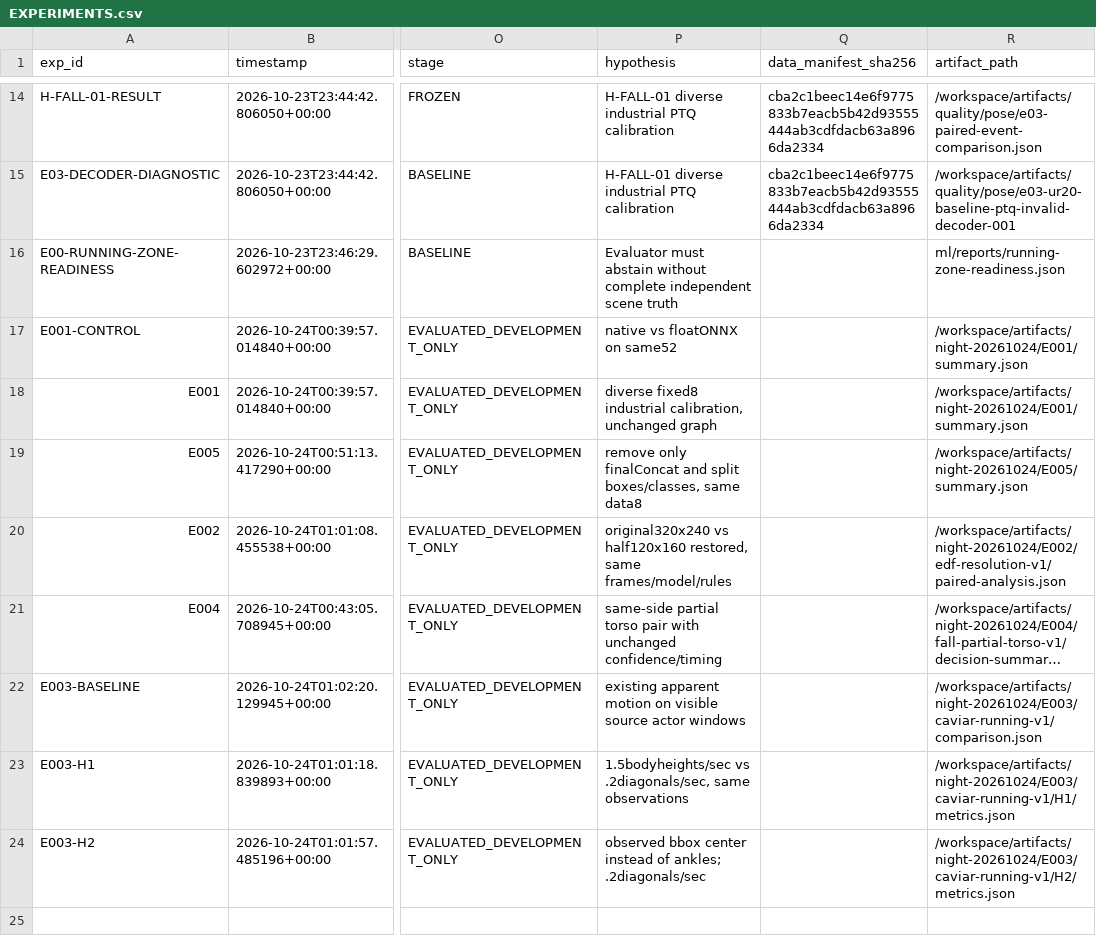
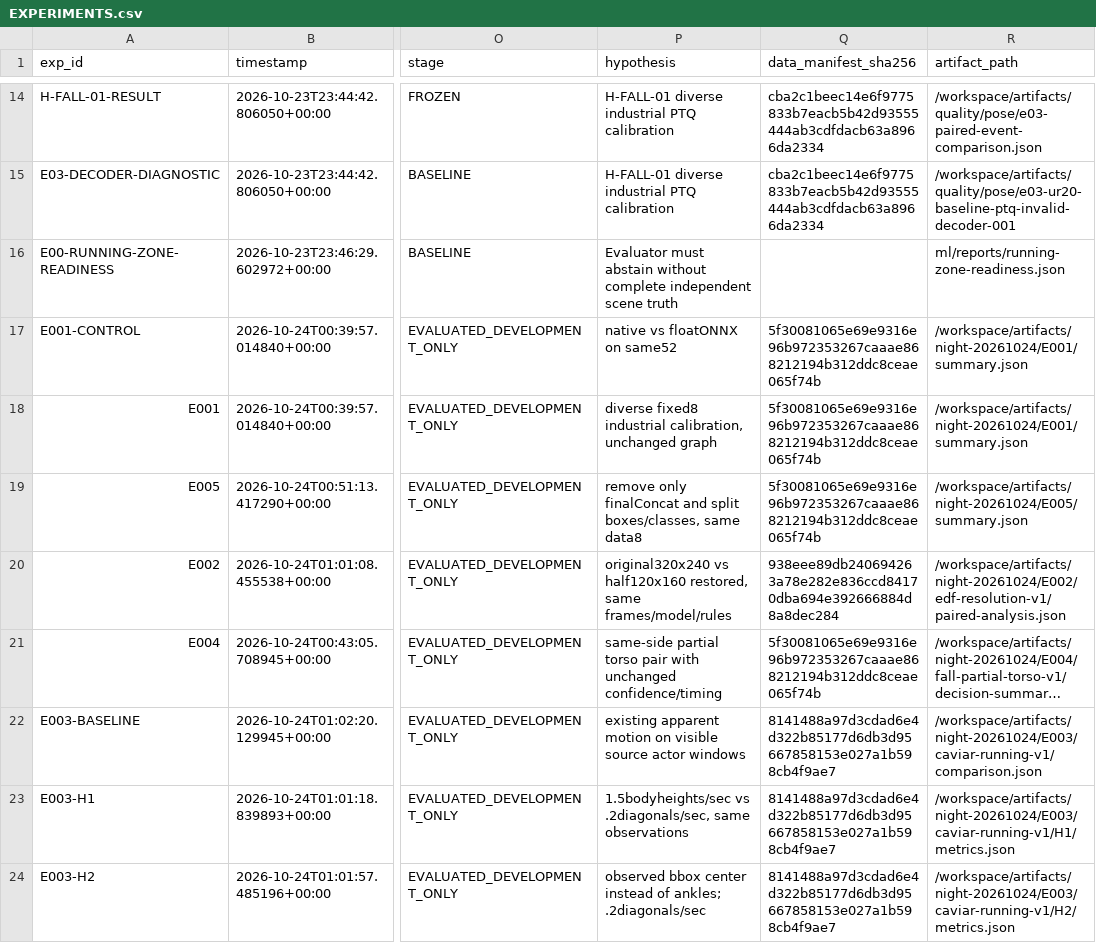
Before and after one commit to MarkHub75/msk-prom2026-mark, a CSV file: ml/EXPERIMENTS.csv, drawn as a sheet; only a part is shown, gaps mark what is left out; long unchanged cells end in …; the diff names each change by its address in the sheet, - before the commit and + after, or states it on an @@ line.

```diff
--- a/ml/EXPERIMENTS.csv
+++ b/ml/EXPERIMENTS.csv
-Q17:Q19 (data_manifest_sha256): (empty)
+Q17:Q19 (data_manifest_sha256): 5f30081065e69e9316e96b972353267caaae868212194b312ddc8ceae065f74b
-Q20 (data_manifest_sha256): (empty)
+Q20 (data_manifest_sha256): 938eee89db240694263a78e282e836ccd84170dba694e392666884d8a8dec284
-Q21 (data_manifest_sha256): (empty)
+Q21 (data_manifest_sha256): 5f30081065e69e9316e96b972353267caaae868212194b312ddc8ceae065f74b
-Q22:Q24 (data_manifest_sha256): (empty)
+Q22:Q24 (data_manifest_sha256): 8141488a97d3cdad6e4d322b85177d6db3d95667858153e027a1b598cb4f9ae7
```
Also changed, not shown: 18 other files.
